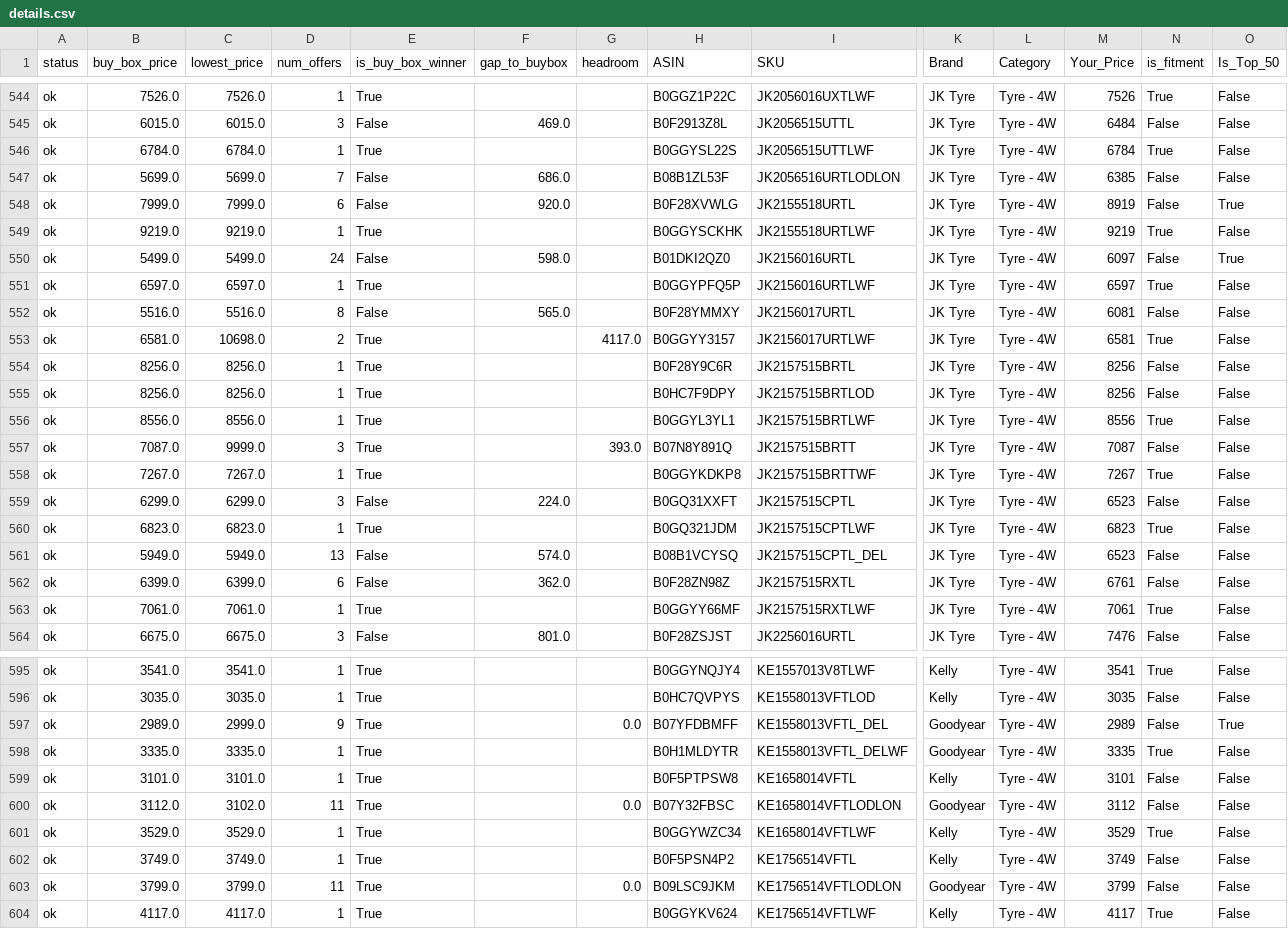
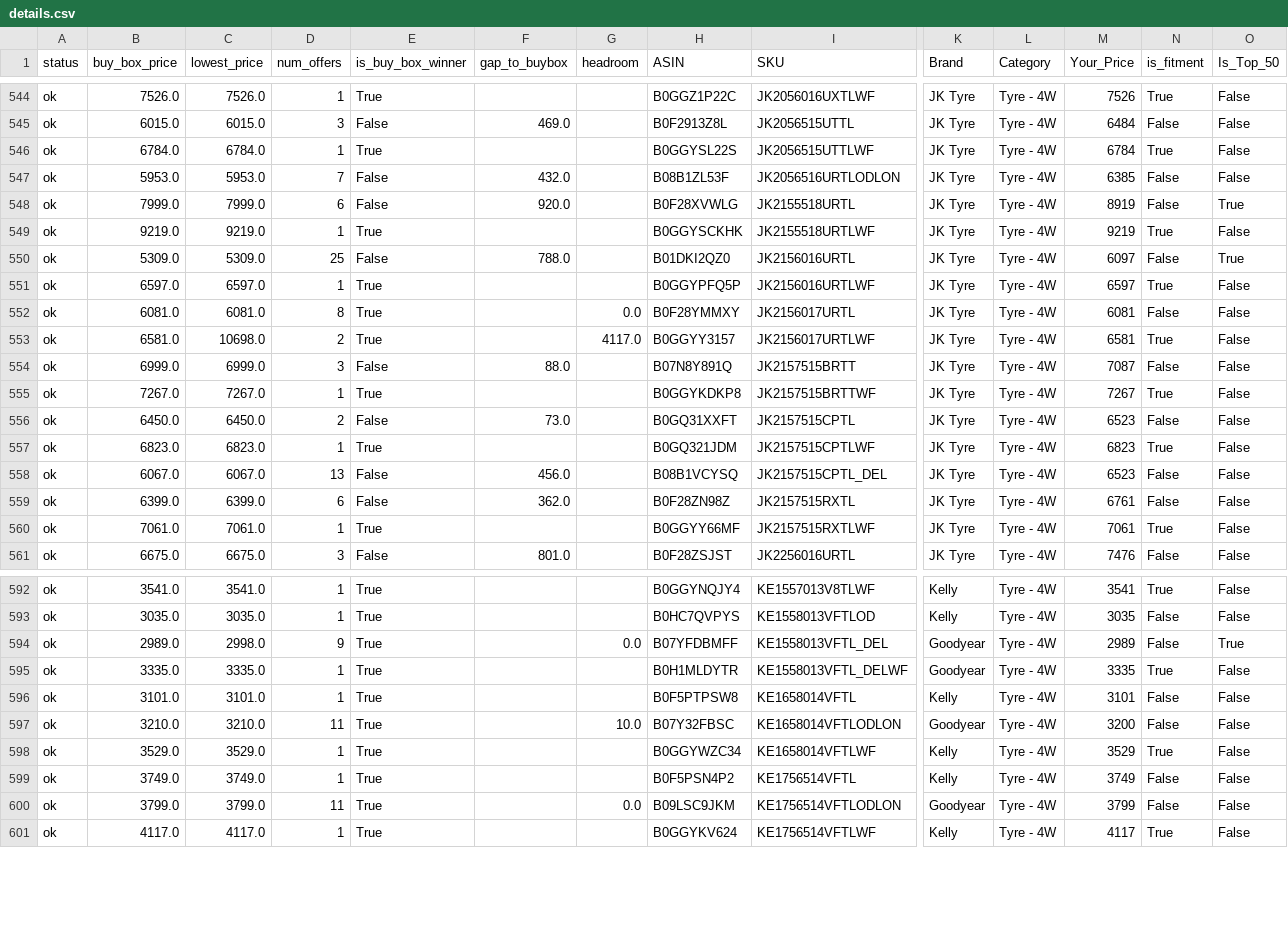
Before and after one commit to tnm-labs/amz_buybox, a CSV file: docs/details.csv, drawn as a sheet; only a part is shown, gaps mark what is left out; removed rows and columns are numbered as before the commit, all else as after; rows hold the shown columns only; the diff covers the shown part only; the diff names each change by its address in the sheet, - before the commit and + after, or states it on an @@ line.

```diff
--- a/docs/details.csv
+++ b/docs/details.csv
-B547 (buy_box_price): 5699.0
+B547 (buy_box_price): 5953.0
-C547 (lowest_price): 5699.0
+C547 (lowest_price): 5953.0
-F547 (gap_to_buybox): 686.0
+F547 (gap_to_buybox): 432.0
-B550 (buy_box_price): 5499.0
+B550 (buy_box_price): 5309.0
-C550 (lowest_price): 5499.0
+C550 (lowest_price): 5309.0
-D550 (num_offers): 24
+D550 (num_offers): 25
-F550 (gap_to_buybox): 598.0
+F550 (gap_to_buybox): 788.0
-B552 (buy_box_price): 5516.0
+B552 (buy_box_price): 6081.0
-C552 (lowest_price): 5516.0
+C552 (lowest_price): 6081.0
-E552 (is_buy_box_winner): False
+E552 (is_buy_box_winner): True
-F552 (gap_to_buybox): 565.0
+F552 (gap_to_buybox): (empty)
-G552 (headroom): (empty)
+G552 (headroom): 0.0
-row 554: ok | 8256.0 | 8256.0 | 1 | True |  |  | B0F28Y9C6R | JK2157515BRTL | JK Tyre | Tyre - 4W | 8256 | False | False
-row 555: ok | 8256.0 | 8256.0 | 1 | True |  |  | B0HC7F9DPY | JK2157515BRTLOD | JK Tyre | Tyre - 4W | 8256 | False | False
-row 556: ok | 8556.0 | 8556.0 | 1 | True |  |  | B0GGYL3YL1 | JK2157515BRTLWF | JK Tyre | Tyre - 4W | 8556 | True | False
-B554 (buy_box_price): 7087.0
+B554 (buy_box_price): 6999.0
-C554 (lowest_price): 9999.0
+C554 (lowest_price): 6999.0
-E554 (is_buy_box_winner): True
+E554 (is_buy_box_winner): False
-F554 (gap_to_buybox): (empty)
+F554 (gap_to_buybox): 88.0
-G554 (headroom): 393.0
+G554 (headroom): (empty)
-B556 (buy_box_price): 6299.0
+B556 (buy_box_price): 6450.0
-C556 (lowest_price): 6299.0
+C556 (lowest_price): 6450.0
-D556 (num_offers): 3
+D556 (num_offers): 2
-F556 (gap_to_buybox): 224.0
+F556 (gap_to_buybox): 73.0
-B558 (buy_box_price): 5949.0
+B558 (buy_box_price): 6067.0
-C558 (lowest_price): 5949.0
+C558 (lowest_price): 6067.0
-F558 (gap_to_buybox): 574.0
+F558 (gap_to_buybox): 456.0
-C594 (lowest_price): 2999.0
+C594 (lowest_price): 2998.0
-B597 (buy_box_price): 3112.0
+B597 (buy_box_price): 3210.0
-C597 (lowest_price): 3102.0
+C597 (lowest_price): 3210.0
-G597 (headroom): 0.0
+G597 (headroom): 10.0
-M597 (Your_Price): 3112
+M597 (Your_Price): 3200
```
Also changed, not shown: 95 edited cells elsewhere in this file, data/history.csv, data/listings_raw_cache.csv, 1 other file.
